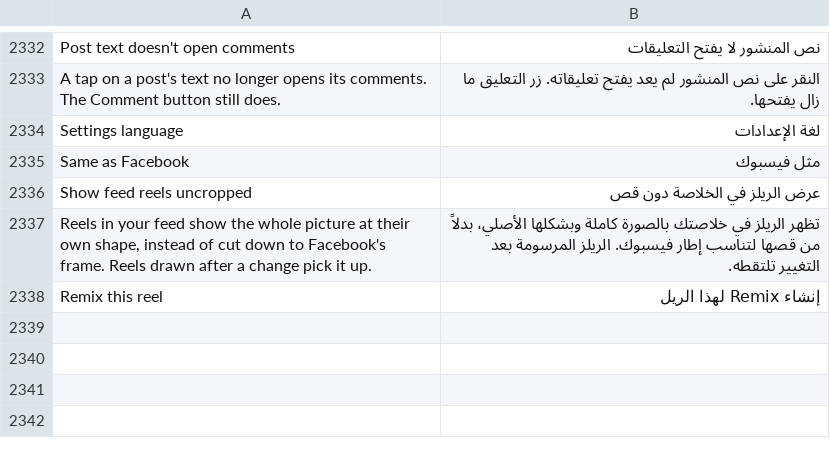
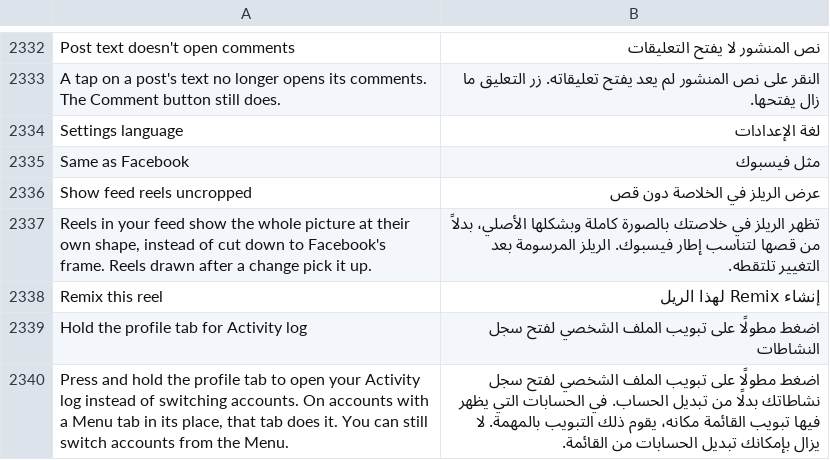
Before and after one commit to SysAdminDoc/HushFacebook, a TSV file: extensions/shared/library/src/main/l10n/ar.tsv, drawn as a sheet; only a part is shown, gaps mark what is left out; the diff names each change by its address in the sheet, - before the commit and + after, or states it on an @@ line.

```diff
--- a/extensions/shared/library/src/main/l10n/ar.tsv
+++ b/extensions/shared/library/src/main/l10n/ar.tsv
+row 2339: Hold the profile tab for Activity log | اضغط مطولًا على تبويب الملف الشخصي لفتح سجل النشاطات
+row 2340: Press and hold the profile tab to open your Activity log instead of switching accounts. On accounts with a Menu tab in its place, that tab does it. You can still switch accounts from the Menu. | اضغط مطولًا على تبويب الملف الشخصي لفتح سجل نشاطاتك بدلًا من تبديل الحساب. في الحسابات التي يظهر فيها تبويب القائمة مكانه، يقوم ذلك التبويب بالمهمة. لا يزال بإمكانك تبديل الحسابات من القائمة.
```
Also changed, not shown: extensions/shared/library/src/main/l10n/bg.tsv, extensions/shared/library/src/main/l10n/es.tsv, 41 other files.
